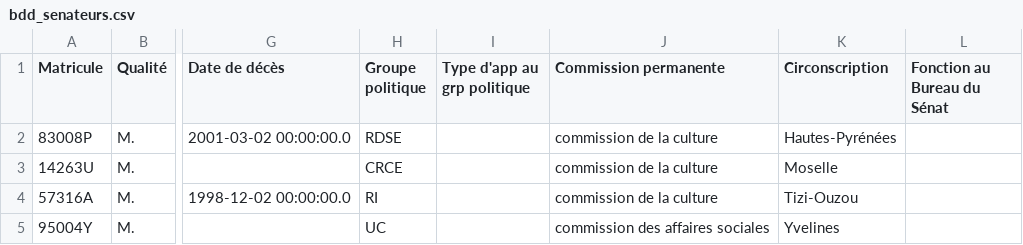
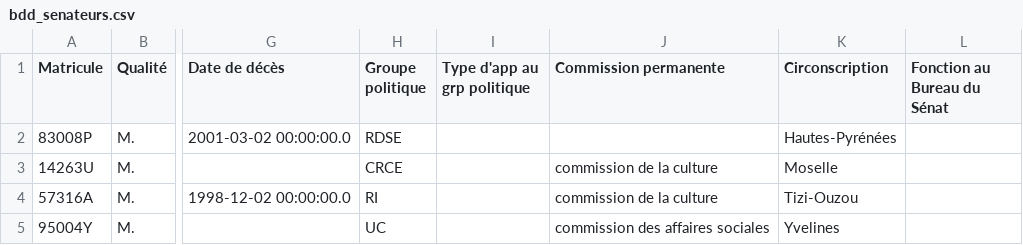
Before and after one commit to FrancoisMB/CollabBot, a CSV file: v3/bdd_senateurs.csv, drawn as a sheet; only a part is shown, gaps mark what is left out; the diff names each change by its address in the sheet, - before the commit and + after, or states it on an @@ line.

Commit message:
python commit 2024-11-27 19:48:09

```diff
--- a/v3/bdd_senateurs.csv
+++ b/v3/bdd_senateurs.csv
-J2 (Commission permanente): commission de la culture
+J2 (Commission permanente): (empty)
```
